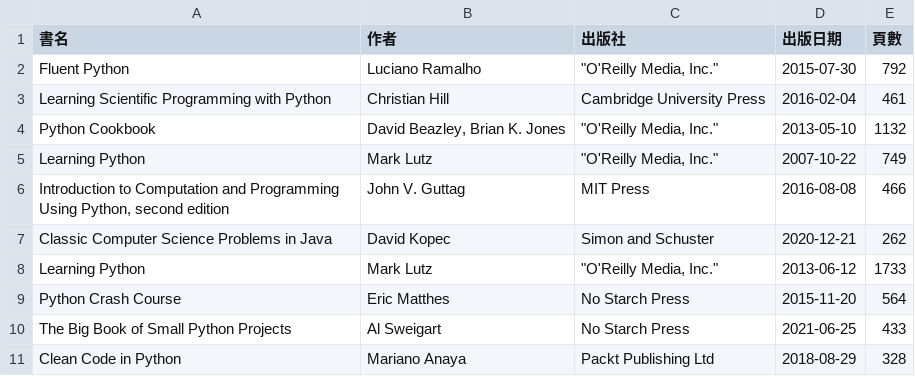
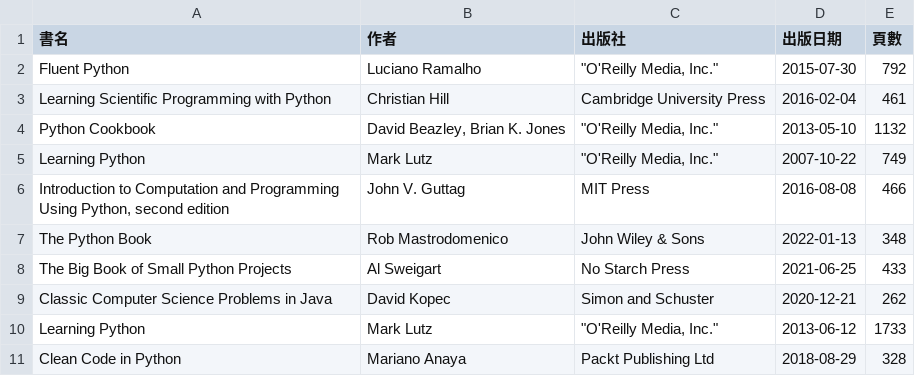
Before and after one commit to shadow-fun/midterm-crawler, a CSV file: api.csv, drawn as a sheet.

```diff
--- a/api.csv
+++ b/api.csv
@@ -6,6 +6,6 @@ Learning Python,Mark Lutz,"""O'Reilly Media, Inc.""",2007-10-22,749
 "Introduction to Computation and Programming Using Python, second edition",John V. Guttag,MIT Press,2016-08-08,466
+The Python Book,Rob Mastrodomenico,John Wiley & Sons,2022-01-13,348
+The Big Book of Small Python Projects,Al Sweigart,No Starch Press,2021-06-25,433
 Classic Computer Science Problems in Java,David Kopec,Simon and Schuster,2020-12-21,262
 Learning Python,Mark Lutz,"""O'Reilly Media, Inc.""",2013-06-12,1733
-Python Crash Course,Eric Matthes,No Starch Press,2015-11-20,564
-The Big Book of Small Python Projects,Al Sweigart,No Starch Press,2021-06-25,433
 Clean Code in Python,Mariano Anaya,Packt Publishing Ltd,2018-08-29,328
```
